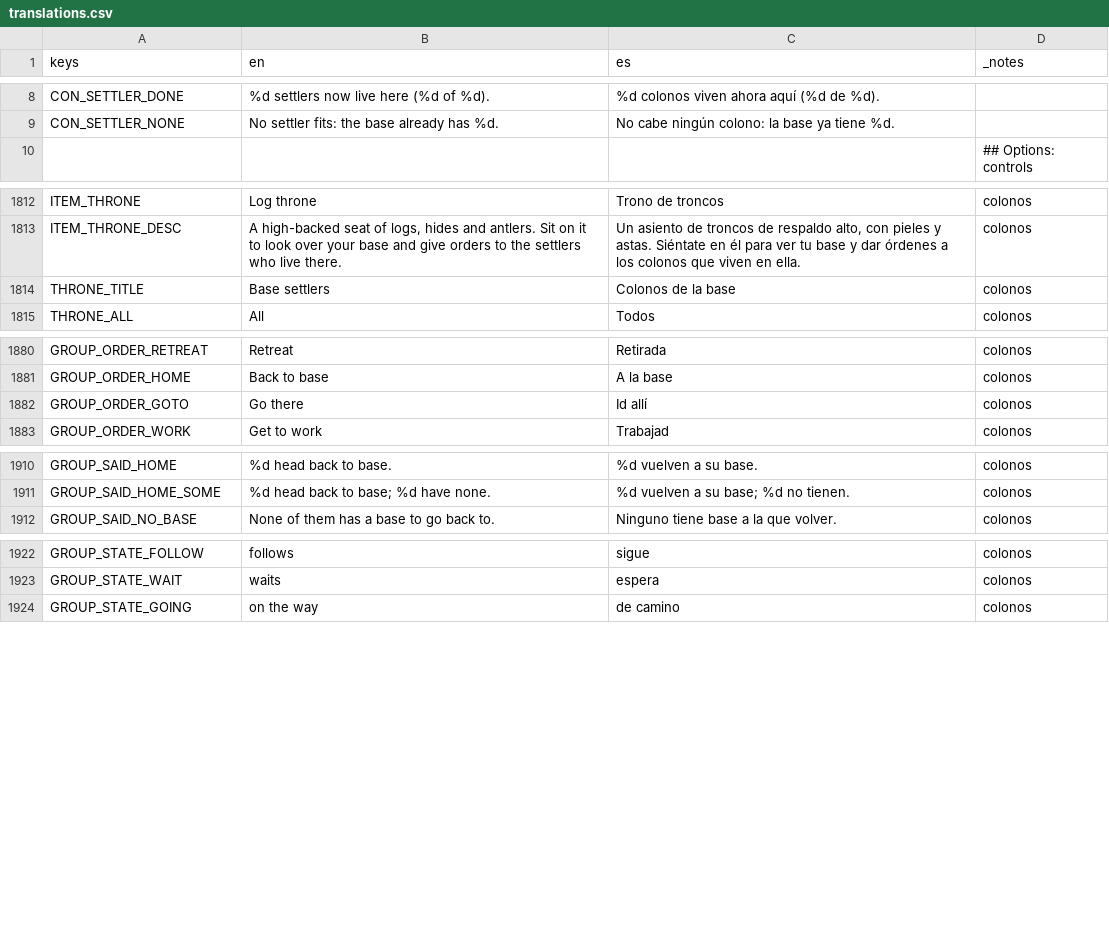
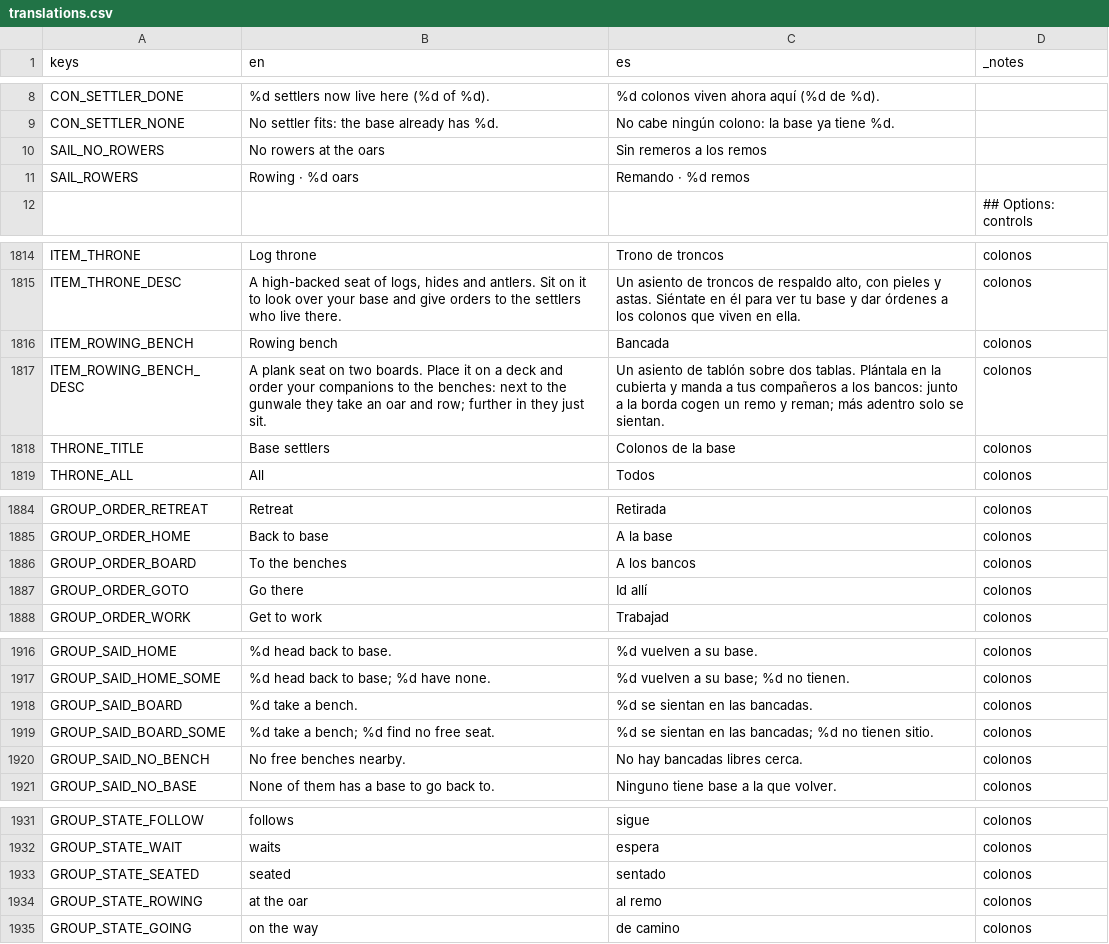
Before and after one commit to DuneD87/landnam, a CSV file: localization/translations.csv, drawn as a sheet; only a part is shown, gaps mark what is left out; the diff covers the shown part only.

Commit message:
ADD: Los compañeros se sientan en bancadas y reman para mover el barco
La bancada se fabrica a mano y se coloca en cubierta. A los bancos asigna
los sitios libres, primero los próximos a la borda; cada remero sentado lleva
un remo y aporta 800 N. Sin remeros el barco no empuja al poner marcha de remo.

La pose sigue el mango real con ambas manos y acompaña la palada con el tronco,
manteniendo las caderas en el asiento. Los pasajeros siguen la pose interpolada
del barco, se levantan al recibir órdenes y recuperan su bancada al cargar.

Incluye recursos, icono, traducciones, documentación y un casco de prueba.
Validado: test_rowing_benches (121 comprobaciones), test_sailing (100),
test_settlers y git diff --check.

```diff
--- a/localization/translations.csv
+++ b/localization/translations.csv
@@ -9,2 +9,4 @@ CON_SETTLER_DONE,%d settlers now live here (%d of %d).,%d colonos viven ahora aq
 CON_SETTLER_NONE,No settler fits: the base already has %d.,No cabe ningún colono: la base ya tiene %d.,
+SAIL_NO_ROWERS,No rowers at the oars,Sin remeros a los remos,
+SAIL_ROWERS,Rowing · %d oars,Remando · %d remos,
 ,,,## Options: controls
@@ -1819,2 +1821,4 @@ ITEM_THRONE,Log throne,Trono de troncos,colonos
 ITEM_THRONE_DESC,"A high-backed seat of logs, hides and antlers. Sit on it to look over your base and give orders to the settlers who live there.","Un asiento de troncos de respaldo alto, con pieles y astas. Siéntate en él para ver tu base y dar órdenes a los colonos que viven en ella.",colonos
+ITEM_ROWING_BENCH,Rowing bench,Bancada,colonos
+ITEM_ROWING_BENCH_DESC,"A plank seat on two boards. Place it on a deck and order your companions to the benches: next to the gunwale they take an oar and row; further in they just sit.","Un asiento de tablón sobre dos tablas. Plántala en la cubierta y manda a tus compañeros a los bancos: junto a la borda cogen un remo y reman; más adentro solo se sientan.",colonos
 THRONE_TITLE,Base settlers,Colonos de la base,colonos
@@ -1887,2 +1891,3 @@ GROUP_ORDER_RETREAT,Retreat,Retirada,colonos
 GROUP_ORDER_HOME,Back to base,A la base,colonos
+GROUP_ORDER_BOARD,To the benches,A los bancos,colonos
 GROUP_ORDER_GOTO,Go there,Id allí,colonos
@@ -1917,2 +1923,5 @@ GROUP_SAID_HOME,%d head back to base.,%d vuelven a su base.,colonos
 GROUP_SAID_HOME_SOME,%d head back to base; %d have none.,%d vuelven a su base; %d no tienen.,colonos
+GROUP_SAID_BOARD,%d take a bench.,%d se sientan en las bancadas.,colonos
+GROUP_SAID_BOARD_SOME,%d take a bench; %d find no free seat.,%d se sientan en las bancadas; %d no tienen sitio.,colonos
+GROUP_SAID_NO_BENCH,No free benches nearby.,No hay bancadas libres cerca.,colonos
 GROUP_SAID_NO_BASE,None of them has a base to go back to.,Ninguno tiene base a la que volver.,colonos
@@ -1929,2 +1938,4 @@ GROUP_STATE_FOLLOW,follows,sigue,colonos
 GROUP_STATE_WAIT,waits,espera,colonos
+GROUP_STATE_SEATED,seated,sentado,colonos
+GROUP_STATE_ROWING,at the oar,al remo,colonos
 GROUP_STATE_GOING,on the way,de camino,colonos
```
Also changed, not shown: 1 added row elsewhere in this file, 28 other files.
